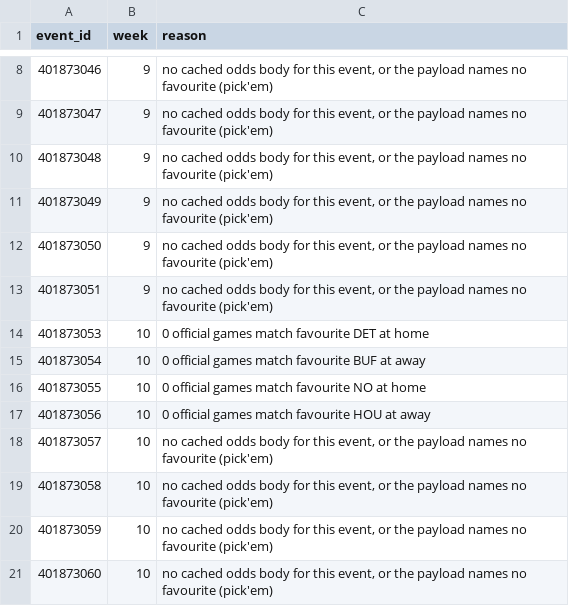
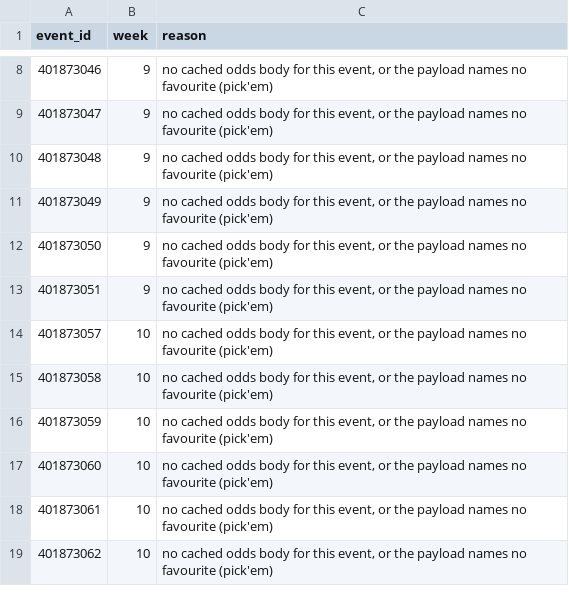
Before and after one commit to karagemop466-tech/X4, a CSV file: data/ops/event_identity_unresolved.csv, drawn as a sheet; only a part is shown, gaps mark what is left out; the shorter side is filled out with more unchanged rows.

```diff
--- a/data/ops/event_identity_unresolved.csv
+++ b/data/ops/event_identity_unresolved.csv
@@ -13,6 +13,2 @@ event_id,week,reason
 401873051,9,"no cached odds body for this event, or the payload names no favourite (pick'em)"
-401873053,10,0 official games match favourite DET at home
-401873054,10,0 official games match favourite BUF at away
-401873055,10,0 official games match favourite NO at home
-401873056,10,0 official games match favourite HOU at away
 401873057,10,"no cached odds body for this event, or the payload names no favourite (pick'em)"
```
Also changed, not shown: data/ops/event_identity.csv, data/ops/fair_lines.csv, 50 other files.
